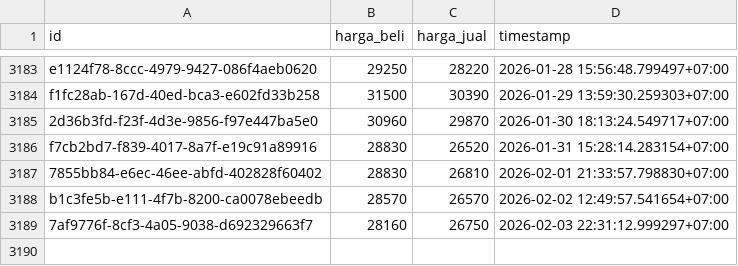
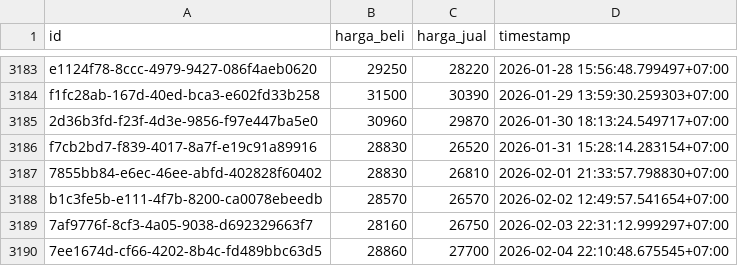
Before and after one commit to ahmadzfaiz/data, a CSV file: datasets/harga_emas_pegadaian.csv, drawn as a sheet; only a part is shown, gaps mark what is left out; the diff names each change by its address in the sheet, - before the commit and + after, or states it on an @@ line.

Commit message:
chore: update harga emas

```diff
--- a/datasets/harga_emas_pegadaian.csv
+++ b/datasets/harga_emas_pegadaian.csv
+row 3190: 7ee1674d-cf66-4202-8b4c-fd489bbc63d5 | 28860 | 27700 | 2026-02-04 22:10:48.675545+07:00
```
